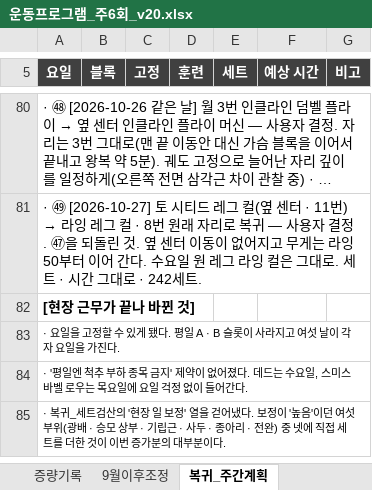
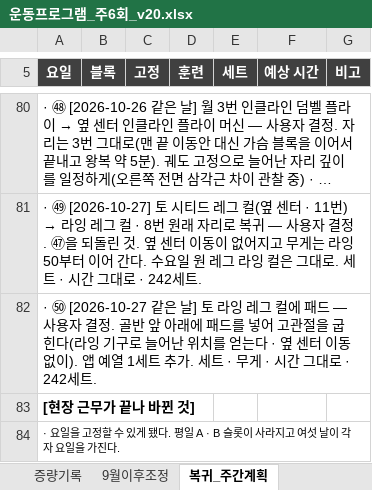
Before and after one commit to ktmffl-max/health1234, an Excel workbook: 운동프로그램_주6회_v20.xlsx, sheet 복귀_주간계획, drawn as a sheet; only a part is shown, gaps mark what is left out; the shorter side is filled out with more unchanged rows; long unchanged cells end in …; values as stored, in another font and other column widths than the file's, no borders; the diff names each change by its address in the sheet, - before the commit and + after, or states it on an @@ line.

```diff
--- a/운동프로그램_주6회_v20.xlsx (sheet 복귀_주간계획)
+++ b/운동프로그램_주6회_v20.xlsx (sheet 복귀_주간계획)
+row 82: · ㊿ [2026-10-27 같은 날] 토 라잉 레그 컬에 패드 — 사용자 결정. 골반 앞 아래에 패드를 넣어 고관절을 굽힌다(라잉 기구로 늘어난 위치를 얻는다 · 옆 센터 이동 없이). 앱 예열 1세트 추가. 세트 · 무게 · 시간 그대로 · 242세트.
```
Also changed, not shown: sheet 복귀_토_하체전면, 3 other files.
